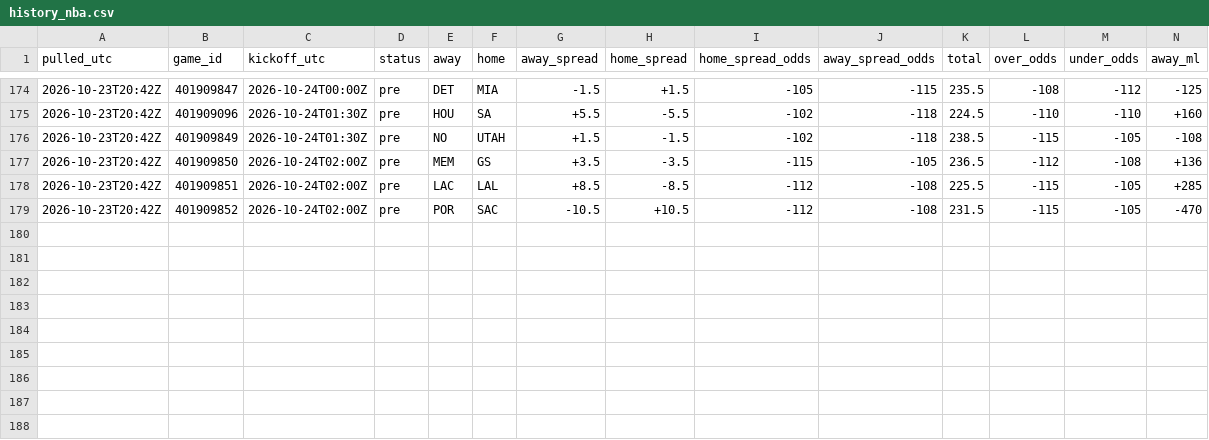
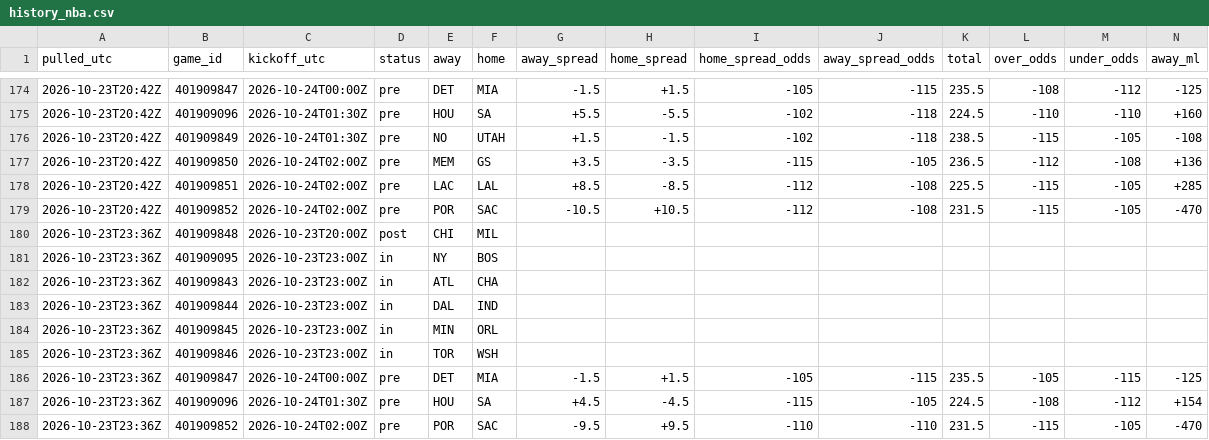
Before and after one commit to tdfarrell/betting-research, a CSV file: data/odds/history_nba.csv, drawn as a sheet; only a part is shown, gaps mark what is left out; rows hold the shown columns only; the diff names each change by its address in the sheet, - before the commit and + after, or states it on an @@ line.

```diff
--- a/data/odds/history_nba.csv
+++ b/data/odds/history_nba.csv
+row 180: 2026-10-23T23:36Z | 401909848 | 2026-10-23T20:00Z | post | CHI | MIL
+row 181: 2026-10-23T23:36Z | 401909095 | 2026-10-23T23:00Z | in | NY | BOS
+row 182: 2026-10-23T23:36Z | 401909843 | 2026-10-23T23:00Z | in | ATL | CHA
+row 183: 2026-10-23T23:36Z | 401909844 | 2026-10-23T23:00Z | in | DAL | IND
+row 184: 2026-10-23T23:36Z | 401909845 | 2026-10-23T23:00Z | in | MIN | ORL
+row 185: 2026-10-23T23:36Z | 401909846 | 2026-10-23T23:00Z | in | TOR | WSH
+row 186: 2026-10-23T23:36Z | 401909847 | 2026-10-24T00:00Z | pre | DET | MIA | -1.5 | +1.5 | -105 | -115 | 235.5 | -105 | -115 | -125
+row 187: 2026-10-23T23:36Z | 401909096 | 2026-10-24T01:30Z | pre | HOU | SA | +4.5 | -4.5 | -115 | -105 | 224.5 | -108 | -112 | +154
+row 188: 2026-10-23T23:36Z | 401909852 | 2026-10-24T02:00Z | pre | POR | SAC | -9.5 | +9.5 | -110 | -110 | 231.5 | -115 | -105 | -470
```
Also changed, not shown: data/grades/prop_picks.csv, data/nba/injuries.csv, 45 other files.
